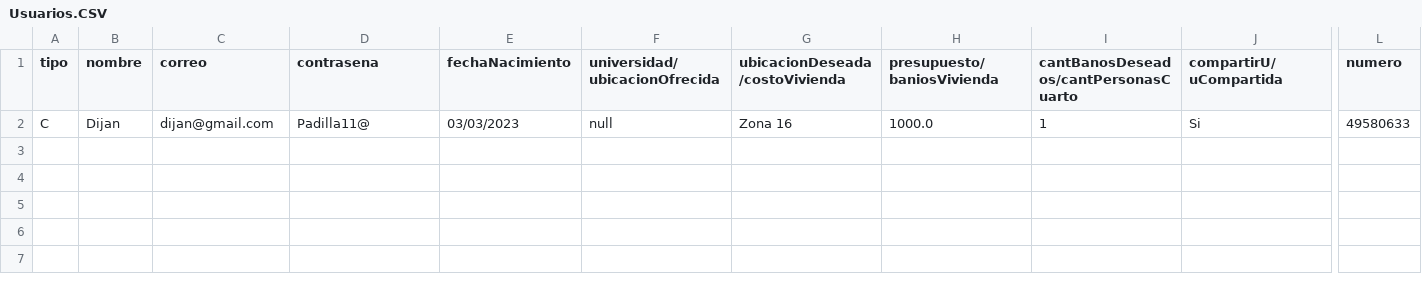
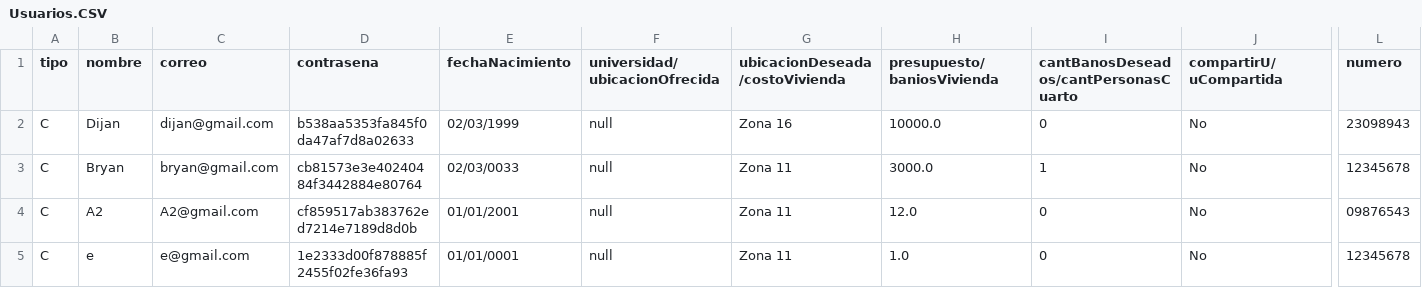
Before and after one commit to Bamo0507/Proyecto-POO, a CSV file: Usuarios.CSV, drawn as a sheet; only a part is shown, gaps mark what is left out; rows hold the shown columns only; the diff names each change by its address in the sheet, - before the commit and + after, or states it on an @@ line.

```diff
--- a/Usuarios.CSV
+++ b/Usuarios.CSV
-D2 (contrasena): Padilla11@
+D2 (contrasena): b538aa5353fa845f0da47af7d8a02633
-E2 (fechaNacimiento): 03/03/2023
+E2 (fechaNacimiento): 02/03/1999
-H2 (presupuesto/baniosVivienda): 1000.0
+H2 (presupuesto/baniosVivienda): 10000.0
-I2: 1
+I2: 0
-J2 (compartirU/uCompartida): Si
+J2 (compartirU/uCompartida): No
-L2 (numero): 49580633
+L2 (numero): 23098943
+row 3: C | Bryan | bryan@gmail.com | cb81573e3e40240484f3442884e80764 | 02/03/0033 | null | Zona 11 | 3000.0 | 1 | No | 12345678
+row 4: C | A2 | A2@gmail.com | cf859517ab383762ed7214e7189d8d0b | 01/01/2001 | null | Zona 11 | 12.0 | 0 | No | 09876543
+row 5: C | e | e@gmail.com | 1e2333d00f878885f2455f02fe36fa93 | 01/01/0001 | null | Zona 11 | 1.0 | 0 | No | 12345678
```
Also changed, not shown: 1 other file.
